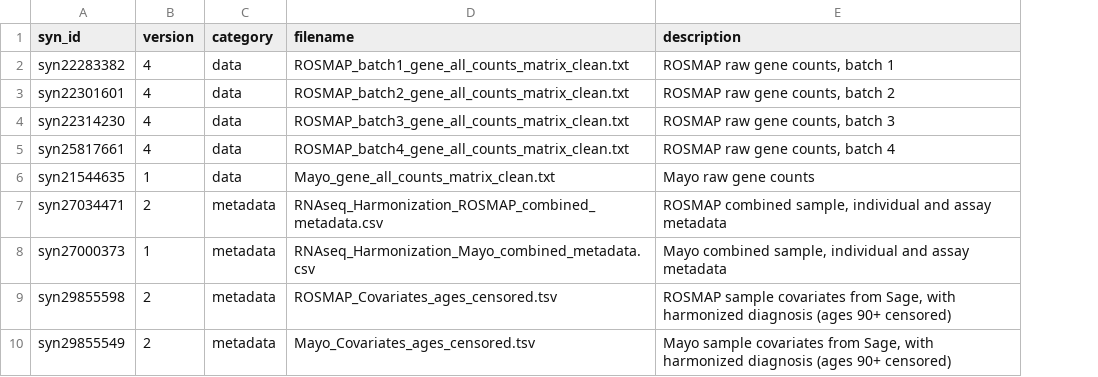
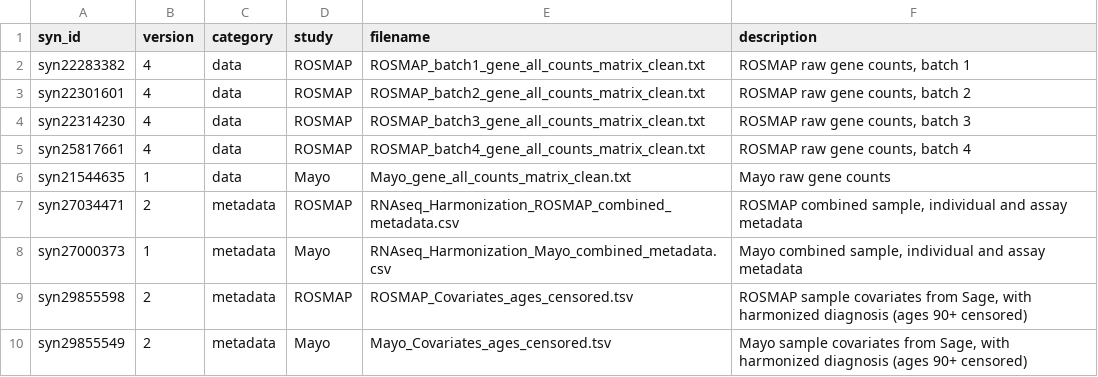
Before and after one commit to paulinapglz99/AD_TF_msex, a TSV file: config/synapse_files.tsv, drawn as a sheet; the diff names each change by its address in the sheet, - before the commit and + after, or states it on an @@ line.

```diff
--- a/config/synapse_files.tsv
+++ b/config/synapse_files.tsv
+column D (study), rows 2-10: ROSMAP | ROSMAP | ROSMAP | ROSMAP | Mayo | ROSMAP | Mayo | ROSMAP | Mayo
```
Also changed, not shown: config/samples.tsv, 15 other files.
